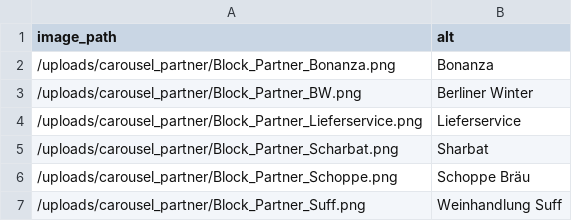
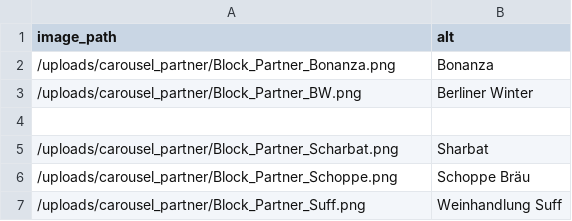
Before and after one commit to stiwwelll/kremanski_jekyll, a CSV file: _data/partners.csv, drawn as a sheet.

Commit message:
Updated '_data/partners.csv' via CloudCannon

```diff
--- a/_data/partners.csv
+++ b/_data/partners.csv
@@ -3,3 +3,3 @@ image_path,alt
 /uploads/carousel_partner/Block_Partner_BW.png,Berliner Winter
-/uploads/carousel_partner/Block_Partner_Lieferservice.png,Lieferservice
+,
 /uploads/carousel_partner/Block_Partner_Scharbat.png,Sharbat
```
